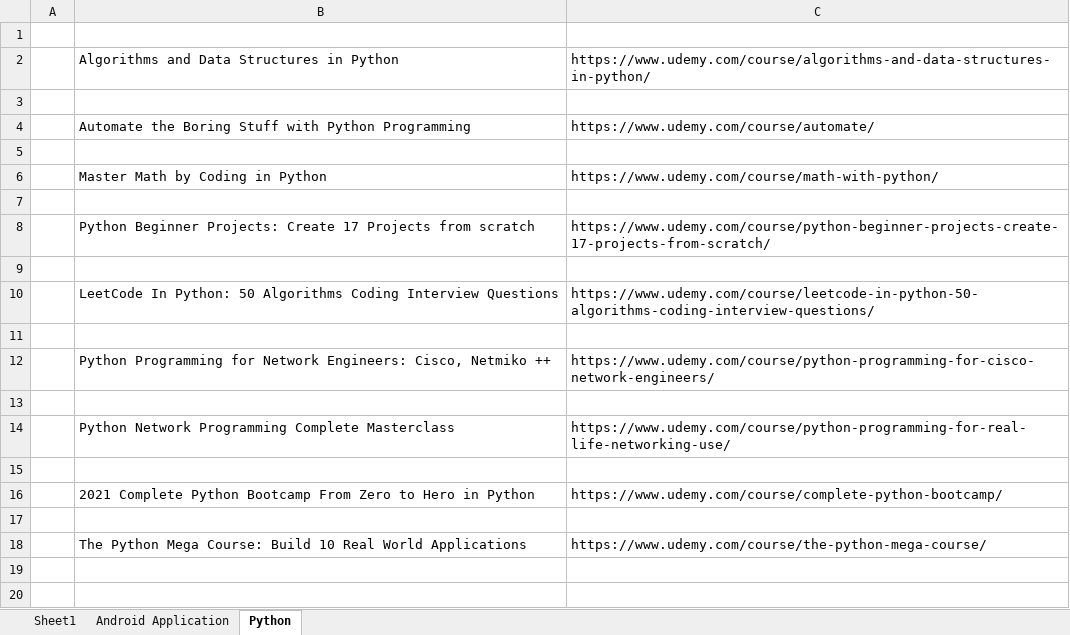
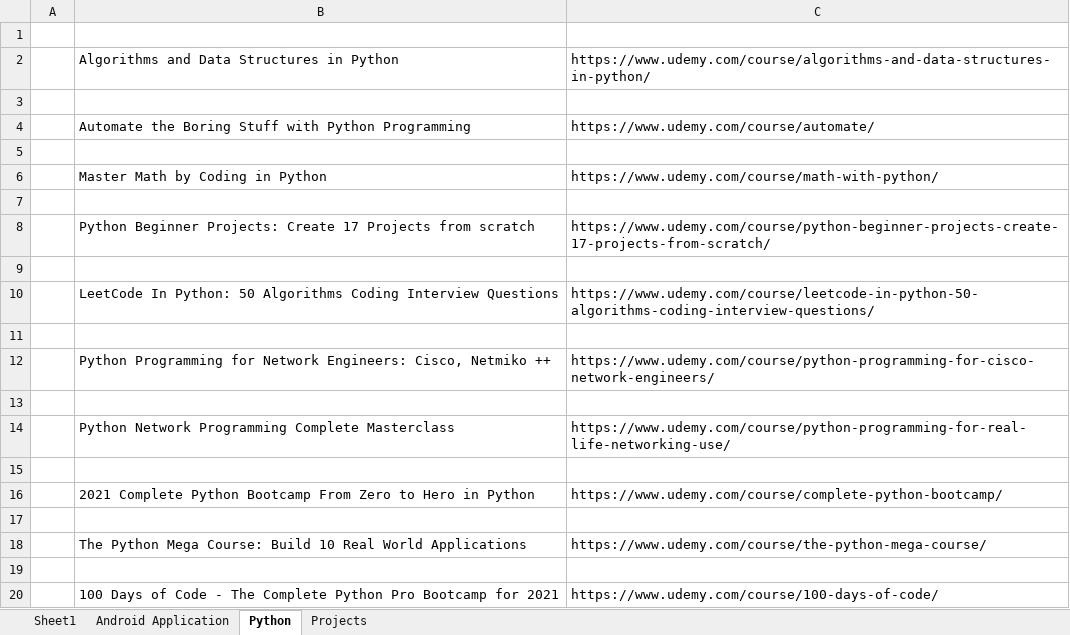
Before and after one commit to varunjha089/Excel-Sheets-for-Links-track., an Excel workbook: Udemy Courses.xlsx, sheet Python, drawn as a sheet; values as stored, in another font and other column widths than the file's, no borders; the diff names each change by its address in the sheet, - before the commit and + after, or states it on an @@ line.

Commit message:
Project based paid courses added.

```diff
--- a/Udemy Courses.xlsx (sheet Python)
+++ b/Udemy Courses.xlsx (sheet Python)
+sheet tab: Projects
+row 19: (empty)
+row 20:  | 100 Days of Code - The Complete Python Pro Bootcamp for 2021 | https://www.udemy.com/course/100-days-of-code/
```
